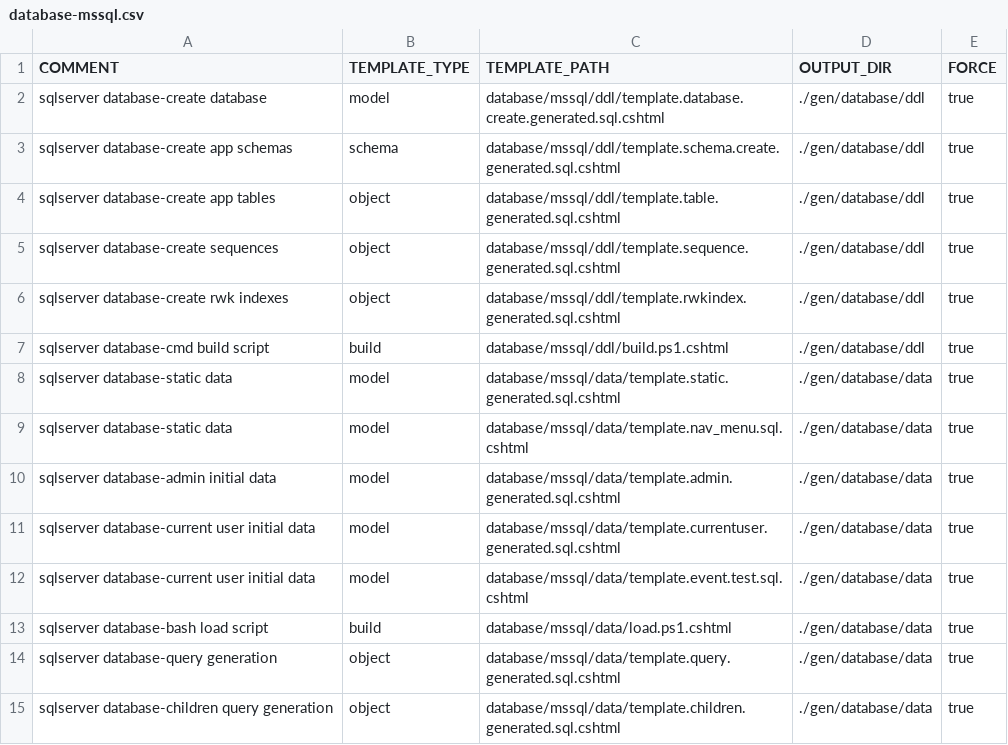
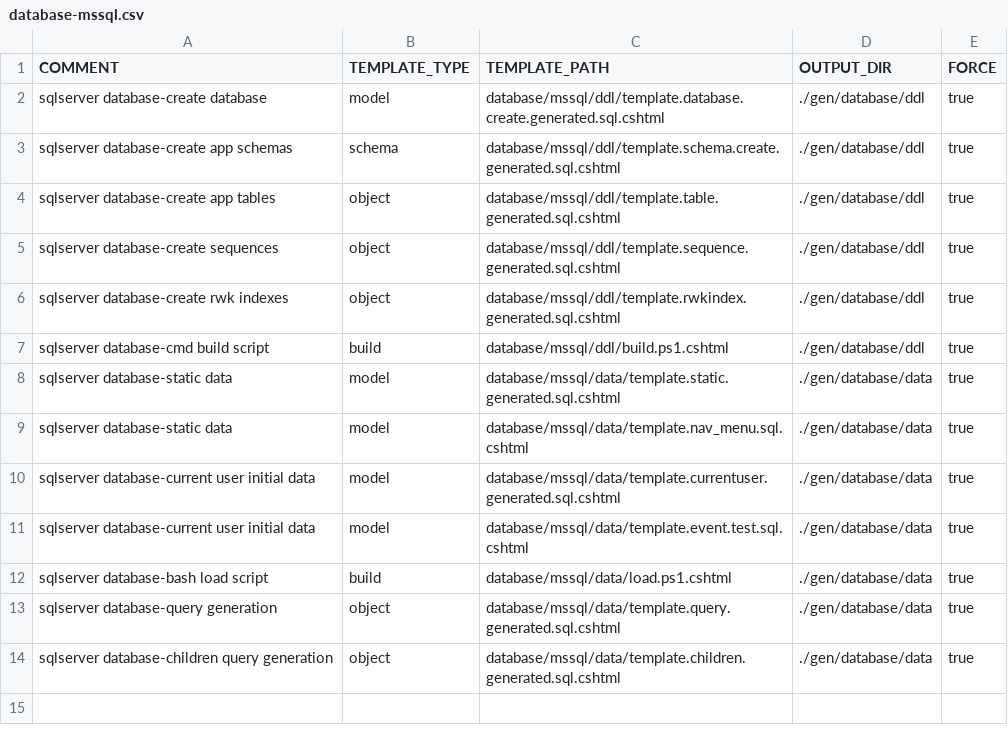
Before and after one commit to ekohlenberg/jumpstart, a CSV file: templates/database-mssql.csv, drawn as a sheet; the diff names each change by its address in the sheet, - before the commit and + after, or states it on an @@ line.

```diff
--- a/templates/database-mssql.csv
+++ b/templates/database-mssql.csv
-row 10: sqlserver database-admin initial data | model | database/mssql/data/template.admin.generated.sql.cshtml | ./gen/database/data | true
```
Also changed, not shown: templates/database-pgsql.csv, 7 other files.
